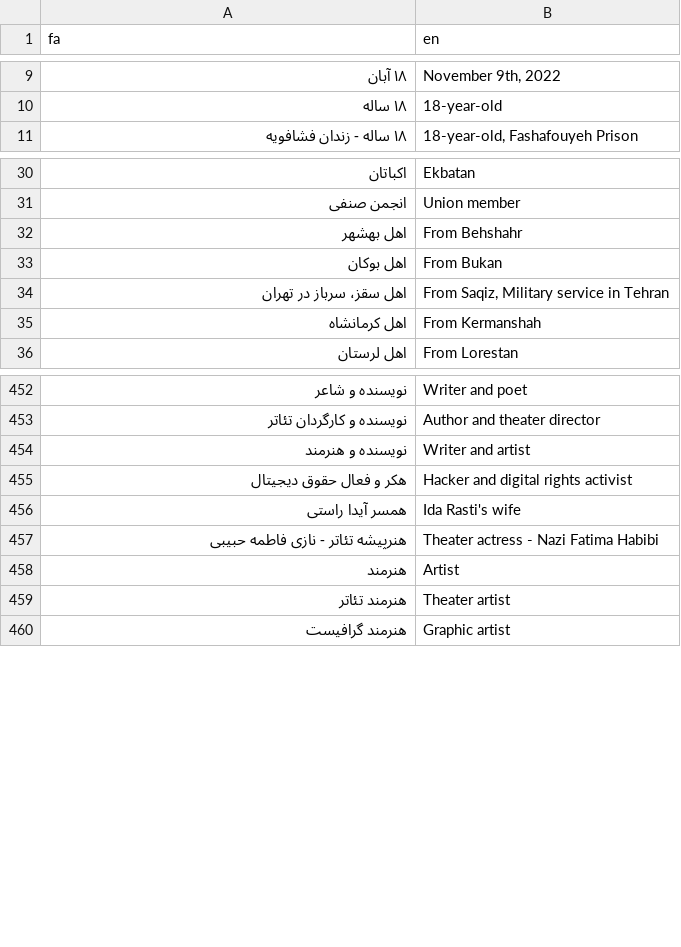
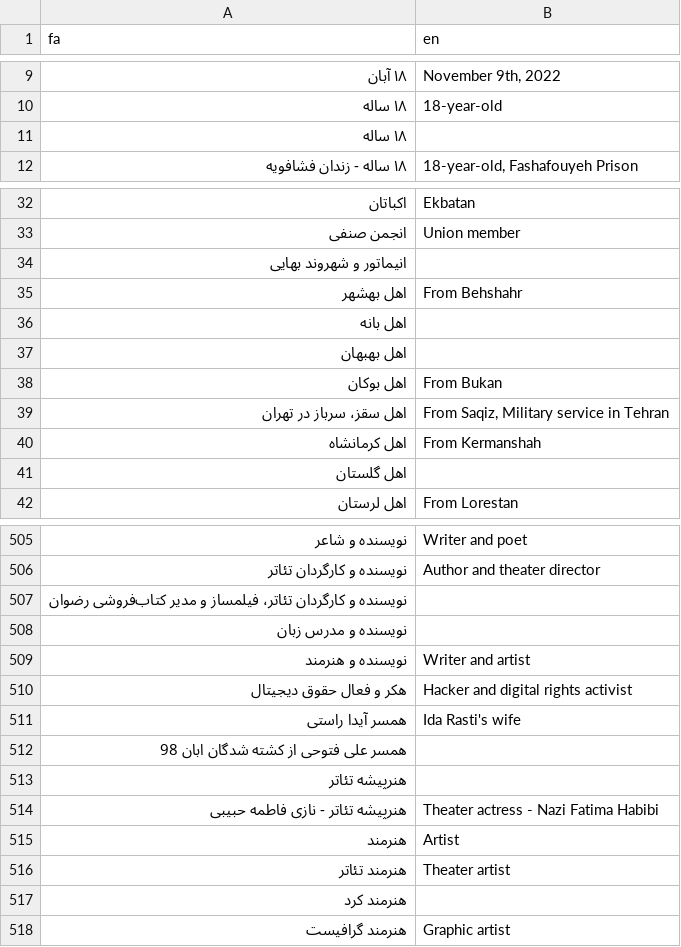
Before and after one commit to iheidari/free-mahsa, a CSV file: data/details-new.csv, drawn as a sheet; only a part is shown, gaps mark what is left out; the diff covers the shown part only; the diff names each change by its address in the sheet, - before the commit and + after, or states it on an @@ line.

```diff
--- a/data/details-new.csv
+++ b/data/details-new.csv
+row 11: ۱۸ ساله‌
+row 34: انیماتور و شهروند بهایی
+row 36: اهل بانه
+row 37: اهل بهبهان
+row 41: اهل گلستان
+row 507: نویسنده و کارگردان تئاتر، فیلمساز و مدیر کتاب‌فروشی رضوان
+row 508: نویسنده و مدرس زبان
+row 512: همسر علی فتوحی از کشته شدگان ابان 98
+row 513: هنرپیشه تئاتر
+row 517: هنرمند کرد
```
Also changed, not shown: 48 added rows elsewhere in this file, data/name-new.csv, 7 other files.
